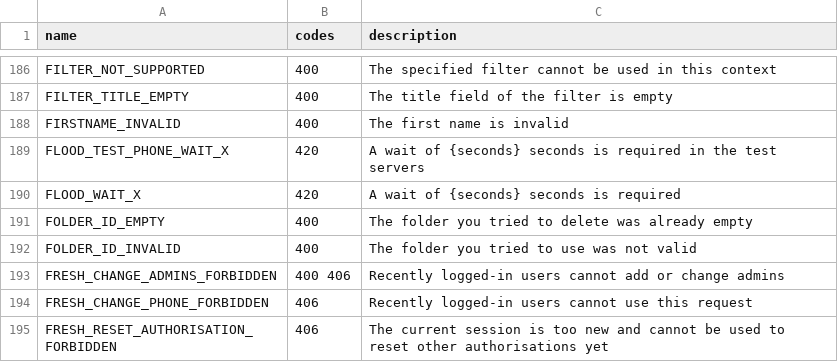
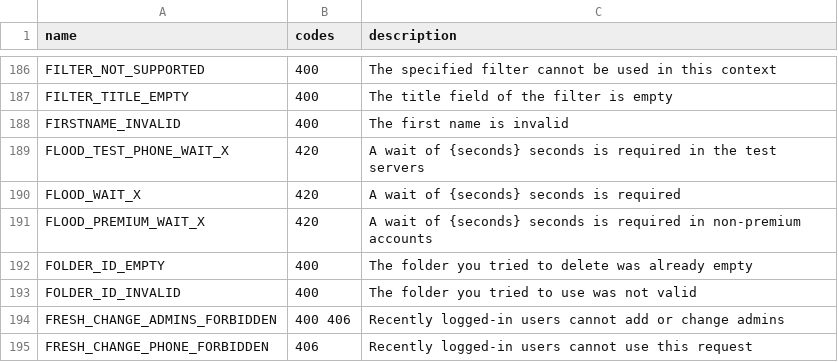
Before and after one commit to vanutp/Telethon, a CSV file: telethon_generator/data/errors.csv, drawn as a sheet; only a part is shown, gaps mark what is left out; the shorter side is filled out with more unchanged rows; the diff names each change by its address in the sheet, - before the commit and + after, or states it on an @@ line.

Commit message:
Handle FloodPremiumWaitError
Closes #4417.

```diff
--- a/telethon_generator/data/errors.csv
+++ b/telethon_generator/data/errors.csv
+row 191: FLOOD_PREMIUM_WAIT_X | 420 | A wait of {seconds} seconds is required in non-premium accounts
```
Also changed, not shown: 1 other file.
